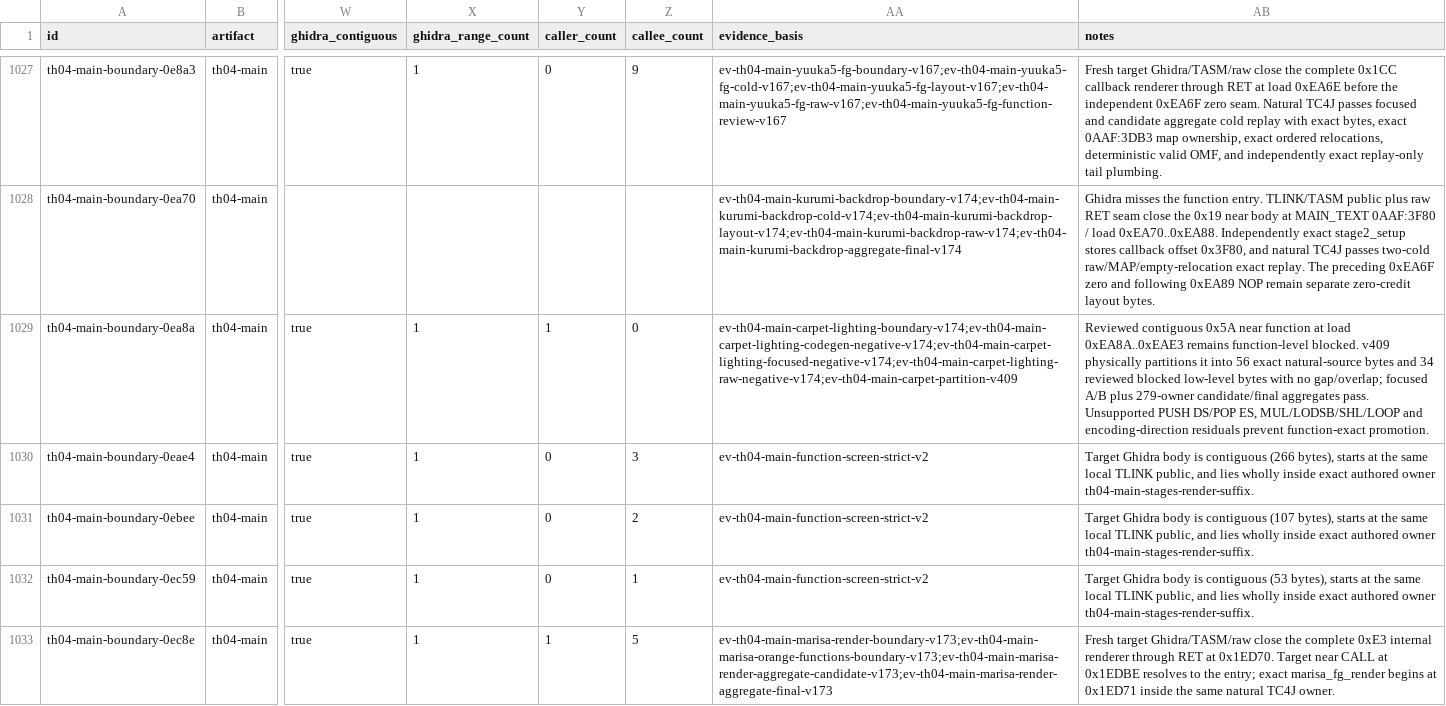
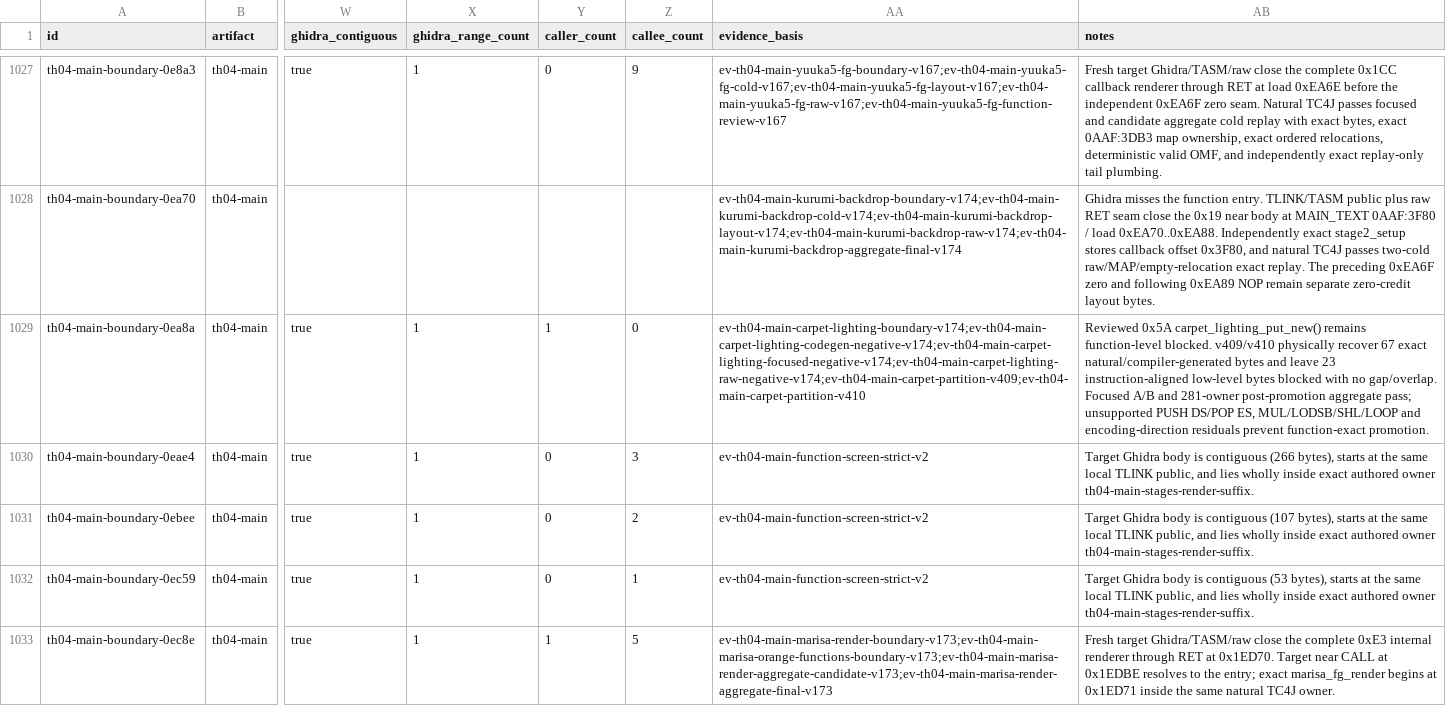
Before and after one commit to N0zoM1z0/th04, a CSV file: config/th04_function_boundaries.csv, drawn as a sheet; only a part is shown, gaps mark what is left out; the diff names each change by its address in the sheet, - before the commit and + after, or states it on an @@ line.

```diff
--- a/config/th04_function_boundaries.csv
+++ b/config/th04_function_boundaries.csv
-AA1029 (evidence_basis): ev-th04-main-carpet-lighting-boundary-v174;ev-th04-main-carpet-lighting-codegen-negative-v174;ev-th04-main-carpet-lighting-focused-negative-v174;ev-th04-main-carpet-lighting-raw-negative-v174;ev-th04-main-carpet-partition-v409
+AA1029 (evidence_basis): ev-th04-main-carpet-lighting-boundary-v174;ev-th04-main-carpet-lighting-codegen-negative-v174;ev-th04-main-carpet-lighting-focused-negative-v174;ev-th04-main-carpet-lighting-raw-negative-v174;ev-th04-main-carpet-partition-v409;ev-th04-main-carpet-partition-v410
-AB1029 (notes): Reviewed contiguous 0x5A near function at load 0xEA8A..0xEAE3 remains function-level blocked. v409 physically partitions it into 56 exact natural-source bytes and 34 reviewed blocked low-level bytes with no gap/overlap; focused A/B plus 279-owner candidate/final aggregates pass. Unsupported PUSH DS/POP…
+AB1029 (notes): Reviewed 0x5A carpet_lighting_put_new() remains function-level blocked. v409/v410 physically recover 67 exact natural/compiler-generated bytes and leave 23 instruction-aligned low-level bytes blocked with no gap/overlap. Focused A/B and 281-owner post-promotion aggregate pass; unsupported PUSH DS/POP…
```
Also changed, not shown: config/knowledge.csv, config/th04_main_authored_functions.csv, 9 other files.
